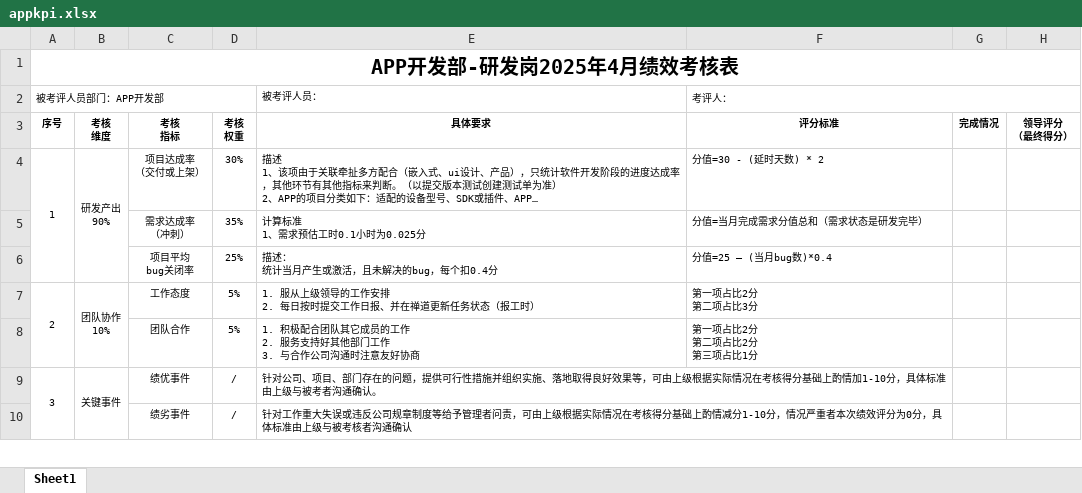
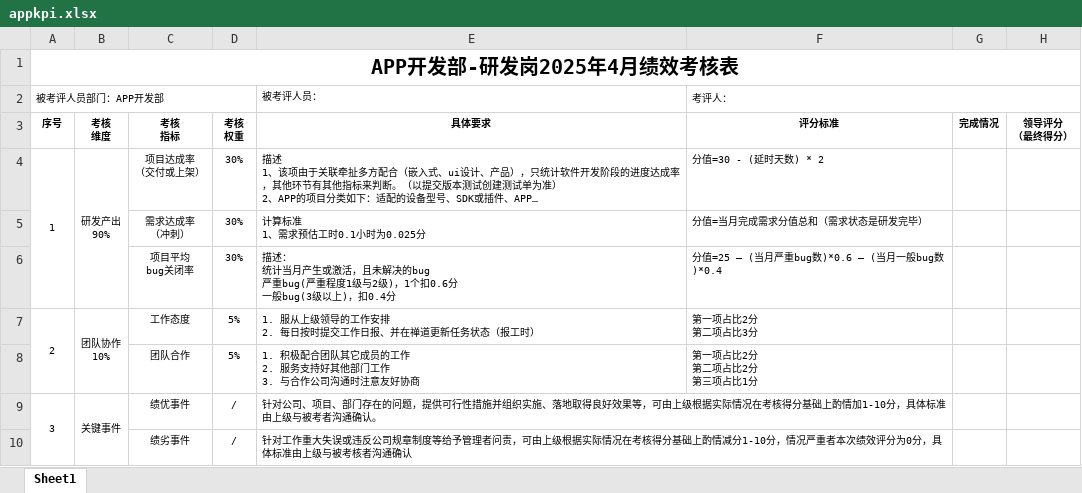
Before and after one commit to set55/kpi-bot, an Excel workbook: excel/appkpi.xlsx, sheet Sheet1, drawn as a sheet; only a part is shown; long unchanged cells end in …; values as stored, in another font and other column widths than the file's, no borders; ↵ is a line break in a cell; the diff names each change by its address in the sheet, - before the commit and + after, or states it on an @@ line.

```diff
--- a/excel/appkpi.xlsx (sheet Sheet1)
+++ b/excel/appkpi.xlsx (sheet Sheet1)
-D5: 35%
+D5: 30%
-D6: 25%
+D6: 30%
-E6: …解决的bug，每个扣0.4分
+E6: …解决的bug ↵ 严重bug(严重程度1级与2级)，1个扣0.6分 ↵ 一般bug(3级以上)，扣0.4分
-F6: 分值=25 – (当月bug数)*0.4
+F6: 分值=25 – (当月严重bug数)*0.6 – (当月一般bug数)*0.4
```
Also changed, not shown: 2 other files.
